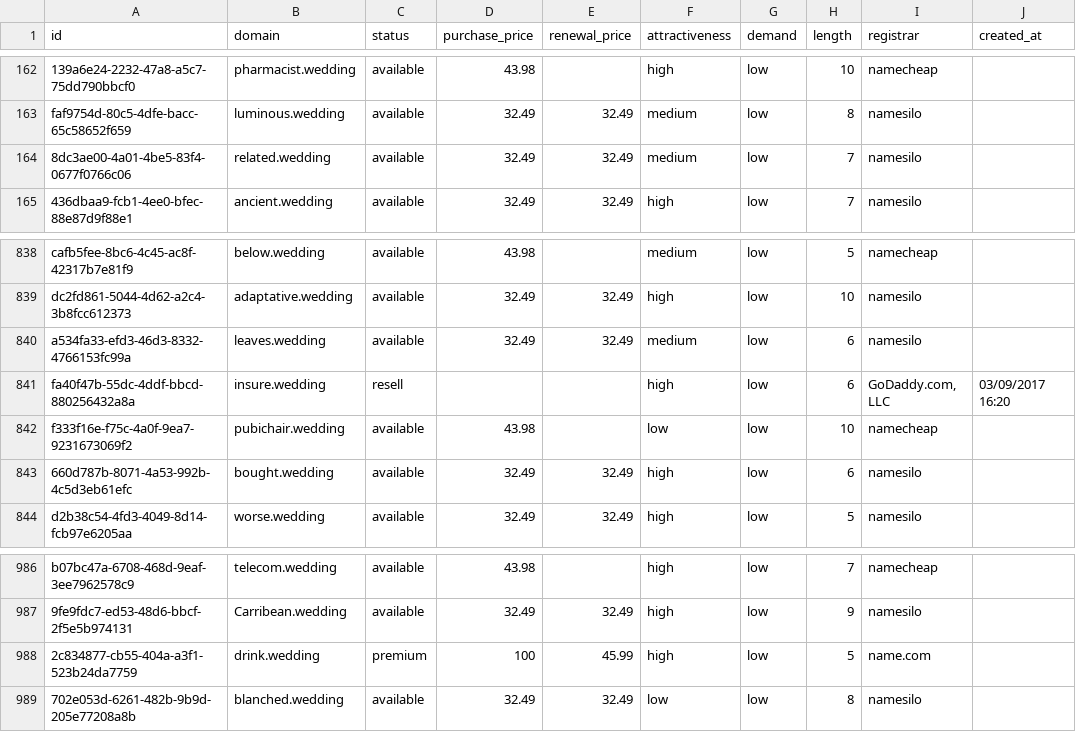
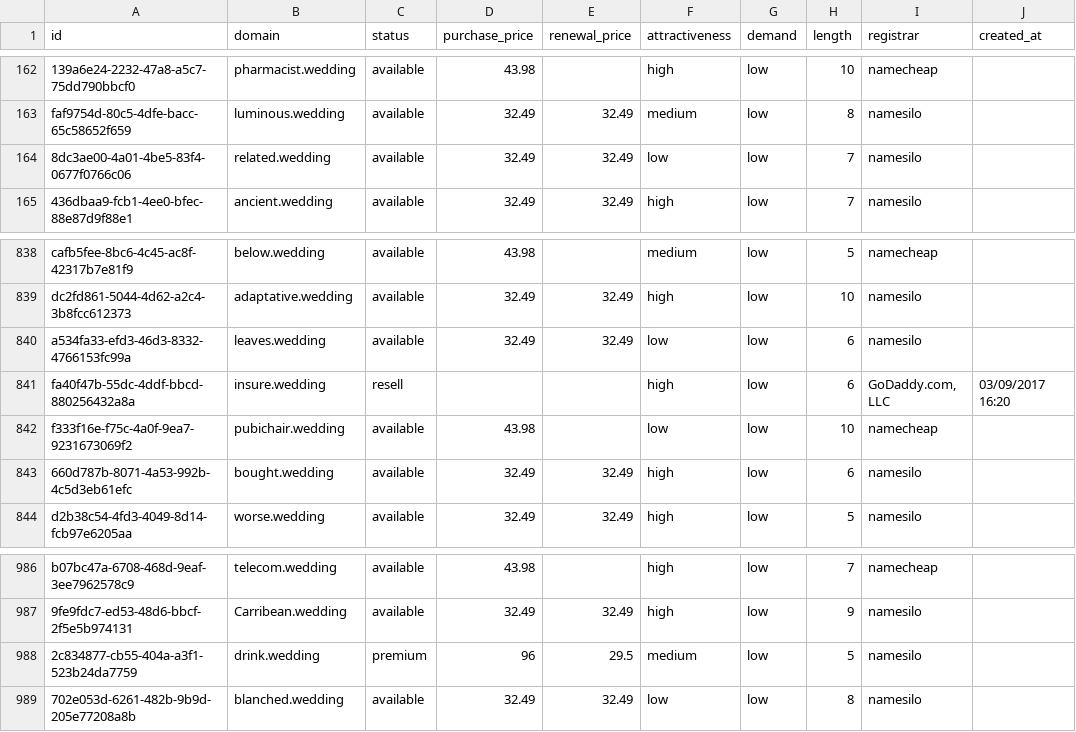
Before and after one commit to UniqueDomains/wedding-oneword-domains, a CSV file: wedding.csv, drawn as a sheet; only a part is shown, gaps mark what is left out; the diff names each change by its address in the sheet, - before the commit and + after, or states it on an @@ line.

Commit message:
Domains update

```diff
--- a/wedding.csv
+++ b/wedding.csv
-F164 (attractiveness): medium
+F164 (attractiveness): low
-F840 (attractiveness): medium
+F840 (attractiveness): low
-D988 (purchase_price): 100
+D988 (purchase_price): 96
-E988 (renewal_price): 45.99
+E988 (renewal_price): 29.5
-F988 (attractiveness): high
+F988 (attractiveness): medium
-I988 (registrar): name.com
+I988 (registrar): namesilo
```
Also changed, not shown: 4 other files.
